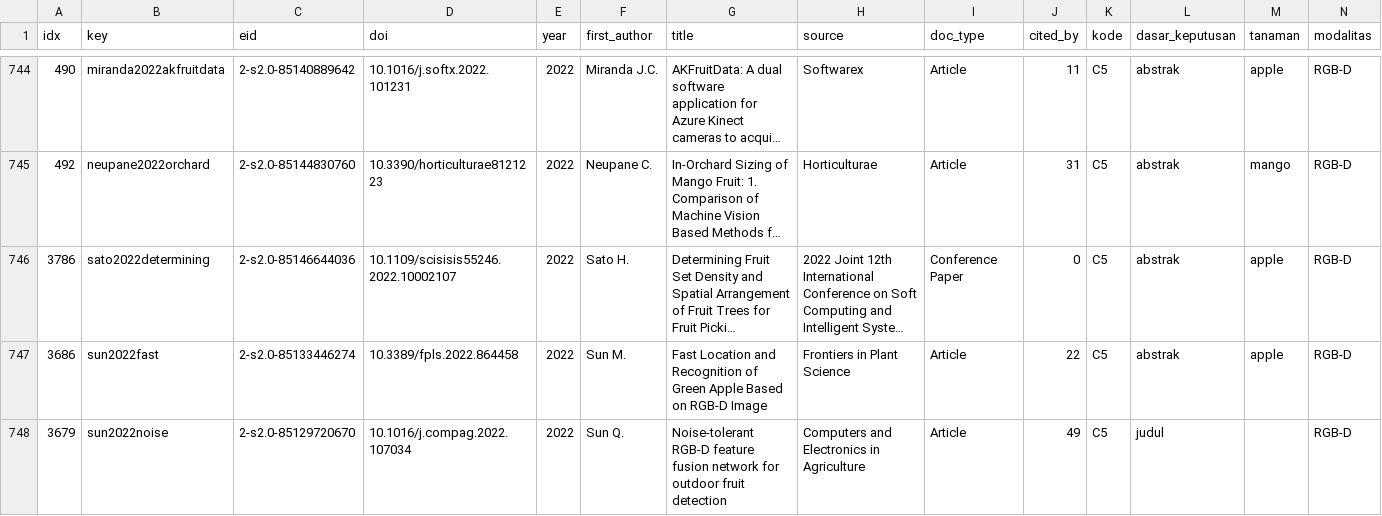
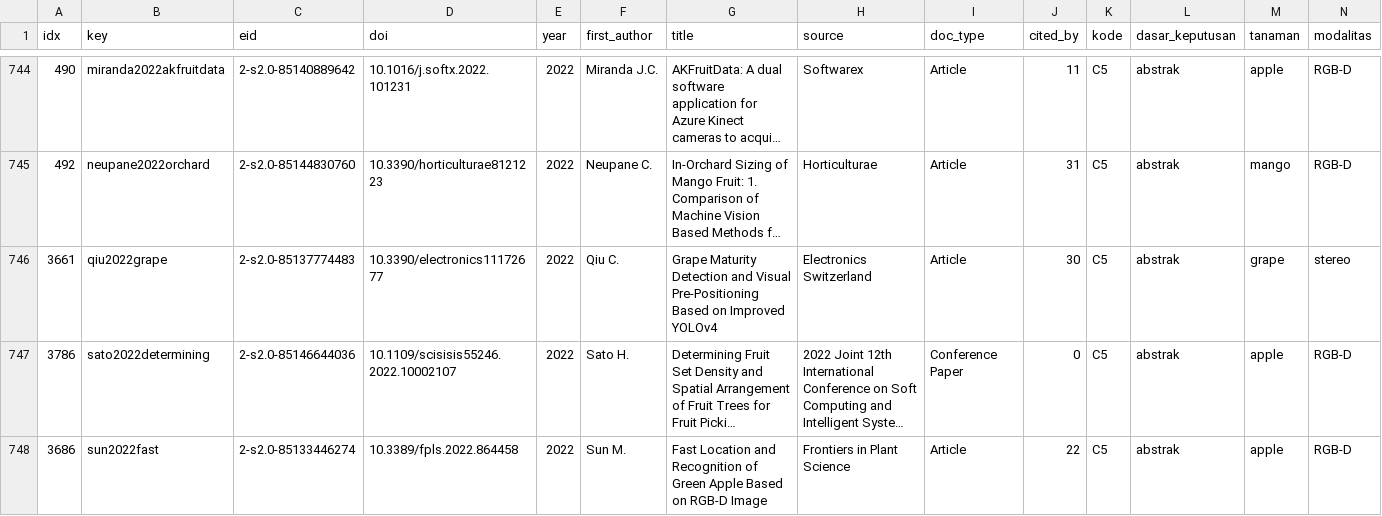
Before and after one commit to muhammad-zainal-muttaqin/Research-Pipeline, a CSV file: literature/scopus-2026-09/topik/bukti/matriks_bukti.csv, drawn as a sheet; only a part is shown, gaps mark what is left out; the shorter side is filled out with more unchanged rows; long unchanged cells end in …; rows hold the shown columns only; the diff names each change by its address in the sheet, - before the commit and + after, or states it on an @@ line.

```diff
--- a/literature/scopus-2026-09/topik/bukti/matriks_bukti.csv
+++ b/literature/scopus-2026-09/topik/bukti/matriks_bukti.csv
+row 746: 3661 | qiu2022grape | 2-s2.0-85137774483 | 10.3390/electronics11172677 | 2022 | Qiu C. | Grape Maturity Detection and Visual Pre-Positioning Based on Improved YOLOv4 | Electronics Switzerland | Article | 30 | C5 | abstrak | grape | stereo
```
Also changed, not shown: literature/scopus-2026-09/topik/penyaringan/kandidat_abstrak.csv, literature/scopus-2026-09/topik/penyaringan/tahap_judul.csv, 30 other files.
